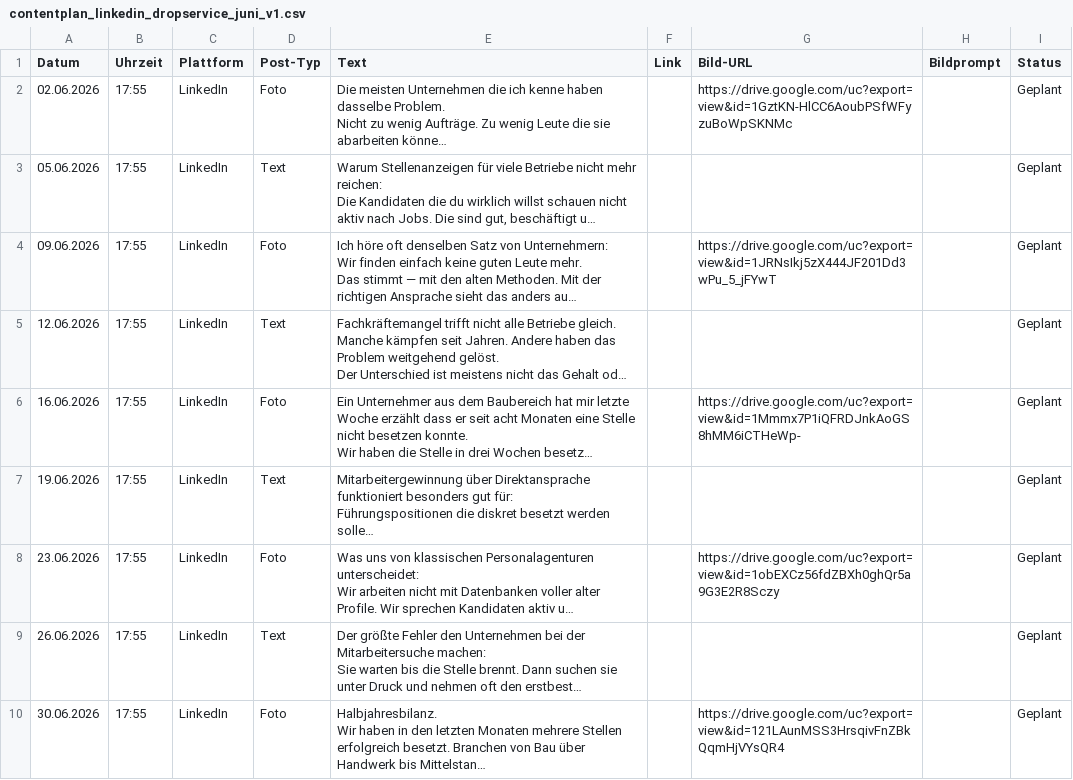
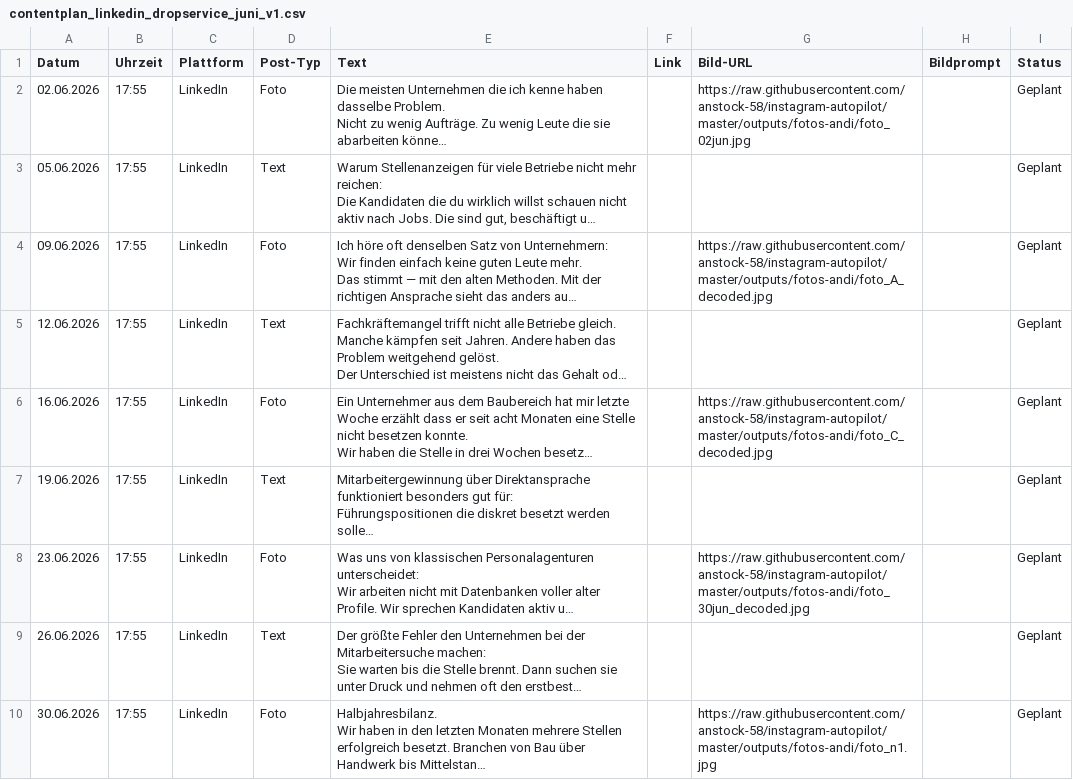
Before and after one commit to anstock-58/instagram-autopilot, a CSV file: outputs/contentplan_linkedin_dropservice_juni_v1.csv, drawn as a sheet; long unchanged cells end in …; the diff names each change by its address in the sheet, - before the commit and + after, or states it on an @@ line.

```diff
--- a/outputs/contentplan_linkedin_dropservice_juni_v1.csv
+++ b/outputs/contentplan_linkedin_dropservice_juni_v1.csv
-G2 (Bild-URL): https://drive.google.com/uc?export=view&id=1GztKN-HlCC6AoubPSfWFyzuBoWpSKNMc
+G2 (Bild-URL): https://raw.githubusercontent.com/anstock-58/instagram-autopilot/master/outputs/fotos-andi/foto_02jun.jpg
-G4 (Bild-URL): https://drive.google.com/uc?export=view&id=1JRNsIkj5zX444JF201Dd3wPu_5_jFYwT
+G4 (Bild-URL): https://raw.githubusercontent.com/anstock-58/instagram-autopilot/master/outputs/fotos-andi/foto_A_decoded.jpg
-G6 (Bild-URL): https://drive.google.com/uc?export=view&id=1Mmmx7P1iQFRDJnkAoGS8hMM6iCTHeWp-
+G6 (Bild-URL): https://raw.githubusercontent.com/anstock-58/instagram-autopilot/master/outputs/fotos-andi/foto_C_decoded.jpg
-G8 (Bild-URL): https://drive.google.com/uc?export=view&id=1obEXCz56fdZBXh0ghQr5a9G3E2R8Sczy
+G8 (Bild-URL): https://raw.githubusercontent.com/anstock-58/instagram-autopilot/master/outputs/fotos-andi/foto_30jun_decoded.jpg
-G10 (Bild-URL): https://drive.google.com/uc?export=view&id=121LAunMSS3HrsqivFnZBkQqmHjVYsQR4
+G10 (Bild-URL): https://raw.githubusercontent.com/anstock-58/instagram-autopilot/master/outputs/fotos-andi/foto_n1.jpg
```
Also changed, not shown: outputs/contentplan_linkedin_juni_v1.csv.
